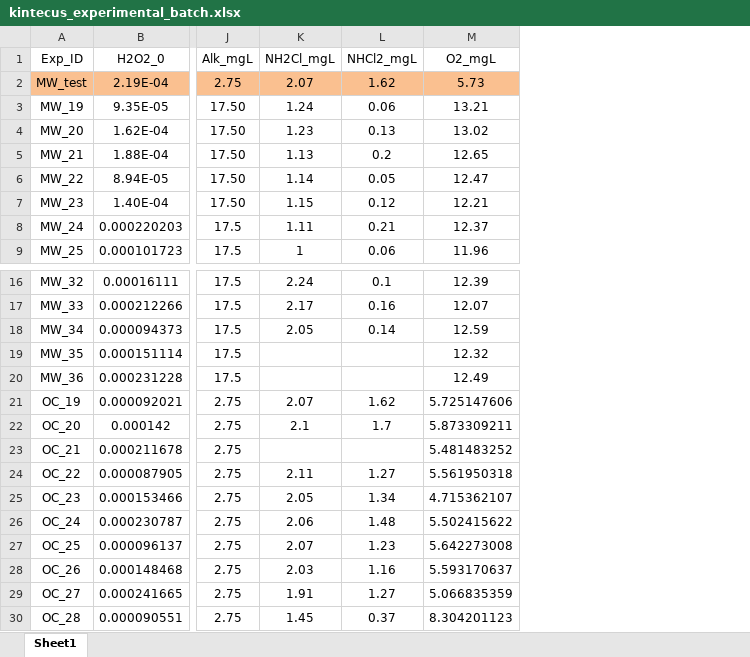
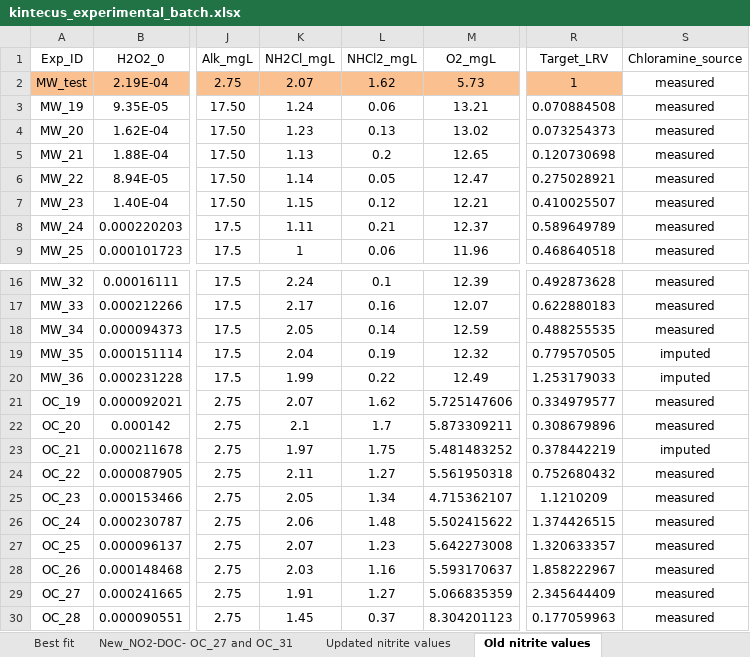
Before and after one commit to ryan-mckeown/KINTECUS_batch_lpuv, an Excel workbook: kintecus_experimental_batch.xlsx, sheet Old nitrite values, drawn as a sheet; only a part is shown, gaps mark what is left out; values as stored, in another font and other column widths than the file's, no borders; the diff names each change by its address in the sheet, - before the commit and + after, or states it on an @@ line.

Commit message:
- Set ●OH + NH2Cl rate to 6.75E8 M-1 s-1 (fitted; literature 5.2E8 and 6.06E8) - Treat TOC as regenerated by ●OH, Cl● and CO3●- (target model convention) - Make NHCl2 + NH3 rate acid-catalysed (k206 = 2.2E8/3600 * [H+]); no visible effect - Update OCWD nitrite to 0.006 mg N/L and M1W TOC to 0.28 mg/L - Fill MW_35, MW_36, OC_21 chloramine (flagged imputed); exclude OC_27, OC_36 - Report: target vs predicted LRV plot, slope through origin, R2, RMSE - Fix experiment ID parsing in Orchestra.qmd

```diff
--- a/kintecus_experimental_batch.xlsx (sheet Old nitrite values)
+++ b/kintecus_experimental_batch.xlsx (sheet Old nitrite values)
-sheet tab: Sheet1
+sheet tab: Old nitrite values
+sheet tab: Best fit
+sheet tab: New_NO2-DOC- OC_27 and OC_31
+sheet tab: Updated nitrite values
+column R (Target_LRV), rows 2-9: 1 | 0.070884508 | 0.073254373 | 0.120730698 | 0.275028921 | 0.410025507 | 0.589649789 | 0.468640518; rows 16-30: 0.492873628 | 0.622880183 | 0.488255535 | 0.779570505 | 1.253179033 | 0.334979577 | 0.308679896 | 0.378442219 | 0.752680432 | 1.1210209 | 1.374426515 | 1.320633357 | 1.858222967 | 2.345644409 | 0.177059963
+column S (Chloramine_source), rows 2-9: all measured; rows 16-30: measured | measured | measured | imputed | imputed | measured | measured | imputed | measured | measured | measured | measured | measured | measured | measured
-K19 (NH2Cl_mgL): (empty)
+K19 (NH2Cl_mgL): 2.04
-L19 (NHCl2_mgL): (empty)
+L19 (NHCl2_mgL): 0.19
-K20 (NH2Cl_mgL): (empty)
+K20 (NH2Cl_mgL): 1.99
-L20 (NHCl2_mgL): (empty)
+L20 (NHCl2_mgL): 0.22
-K23 (NH2Cl_mgL): (empty)
+K23 (NH2Cl_mgL): 1.97
-L23 (NHCl2_mgL): (empty)
+L23 (NHCl2_mgL): 1.75
```
Also changed, not shown: 4 other files.
